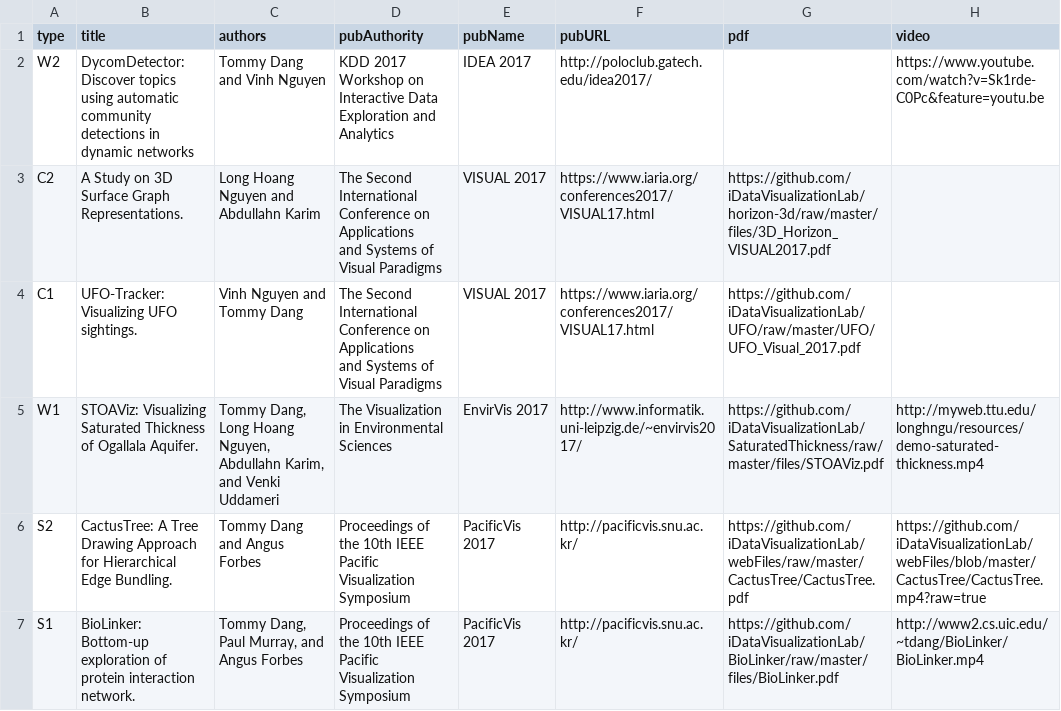
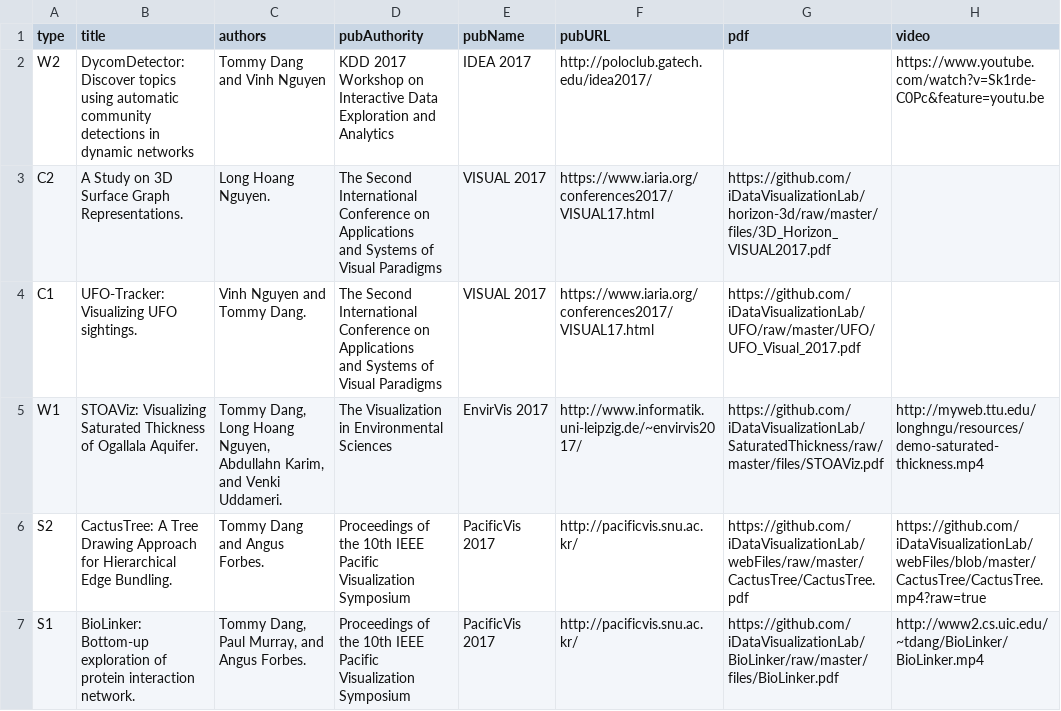
Before and after one commit to iDVLTTU/LabWebsite, a CSV file: xml/publications.csv, drawn as a sheet; only a part is shown; the diff names each change by its address in the sheet, - before the commit and + after, or states it on an @@ line.

Commit message:
update publications

```diff
--- a/xml/publications.csv
+++ b/xml/publications.csv
-C3 (authors): Long Hoang Nguyen and Abdullahn Karim
+C3 (authors): Long Hoang Nguyen.
-C4 (authors): Vinh Nguyen and Tommy Dang
+C4 (authors): Vinh Nguyen and Tommy Dang.
-C5 (authors): …and Venki Uddameri
+C5 (authors): …and Venki Uddameri.
-C6 (authors): Tommy Dang and Angus Forbes
+C6 (authors): Tommy Dang and Angus Forbes.
-C7 (authors): Tommy Dang, Paul Murray, and Angus Forbes
+C7 (authors): Tommy Dang, Paul Murray, and Angus Forbes.
```
Also changed, not shown: 1 other file.
